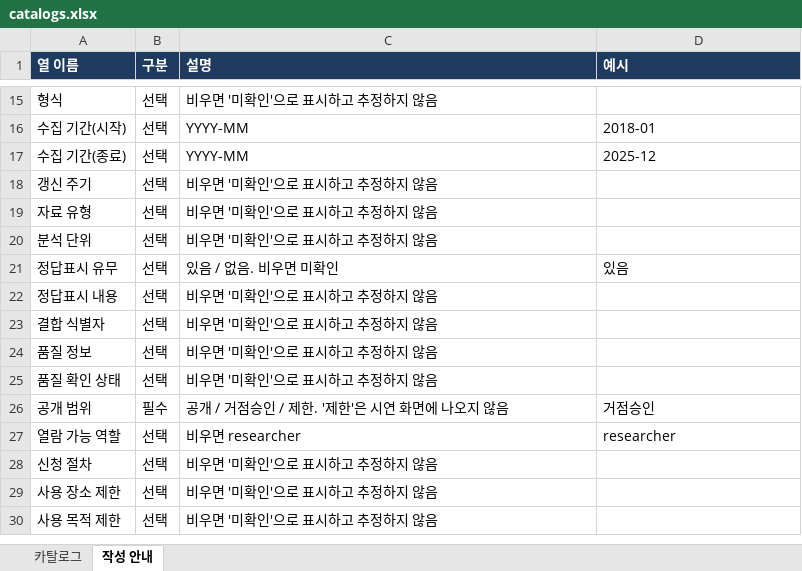
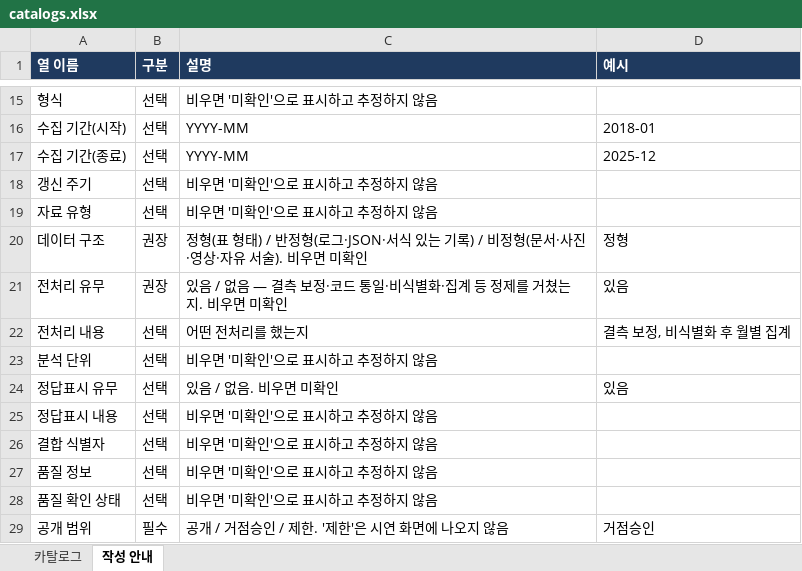
Before and after one commit to SORAKIM-code/sora, an Excel workbook: data/catalogs.xlsx, sheet 작성 안내, drawn as a sheet; only a part is shown, gaps mark what is left out; the shorter side is filled out with more unchanged rows; values as stored, in another font and other column widths than the file's, no borders; the diff names each change by its address in the sheet, - before the commit and + after, or states it on an @@ line.

```diff
--- a/data/catalogs.xlsx (sheet 작성 안내)
+++ b/data/catalogs.xlsx (sheet 작성 안내)
+row 20: 데이터 구조 | 권장 | 정형(표 형태) / 반정형(로그·JSON·서식 있는 기록) / 비정형(문서·사진·영상·자유 서술). 비우면 미확인 | 정형
+row 21: 전처리 유무 | 권장 | 있음 / 없음 — 결측 보정·코드 통일·비식별화·집계 등 정제를 거쳤는지. 비우면 미확인 | 있음
+row 22: 전처리 내용 | 선택 | 어떤 전처리를 했는지 | 결측 보정, 비식별화 후 월별 집계
```
Also changed, not shown: sheet 카탈로그, 9 other files.
